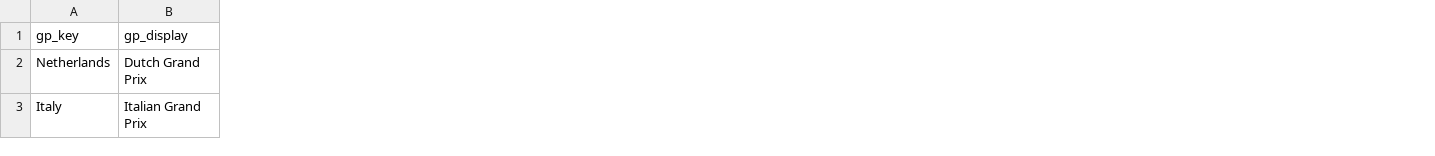
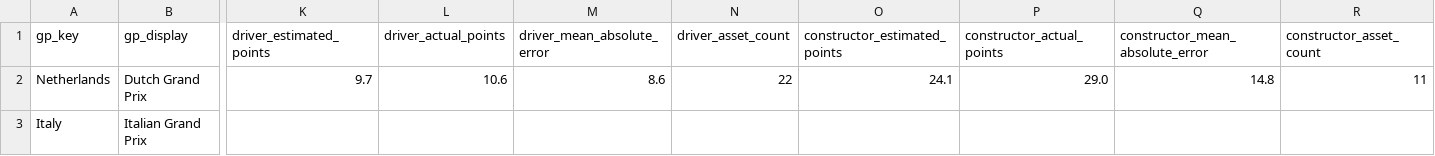
Before and after one commit to filipeoliveiraanalytics/gpfantasypredictor, a CSV file: data/fantasy_forecast_tracker.csv, drawn as a sheet; only a part is shown, gaps mark what is left out; the diff names each change by its address in the sheet, - before the commit and + after, or states it on an @@ line.

Commit message:
detailed estimate vs real points

```diff
--- a/data/fantasy_forecast_tracker.csv
+++ b/data/fantasy_forecast_tracker.csv
+column K (driver_estimated_points), row 2: 9.7
+column L (driver_actual_points), row 2: 10.6
+column M (driver_mean_absolute_error), row 2: 8.6
+column N (driver_asset_count), row 2: 22
+column O (constructor_estimated_points), row 2: 24.1
+column P (constructor_actual_points), row 2: 29.0
+column Q (constructor_mean_absolute_error), row 2: 14.8
+column R (constructor_asset_count), row 2: 11
```
